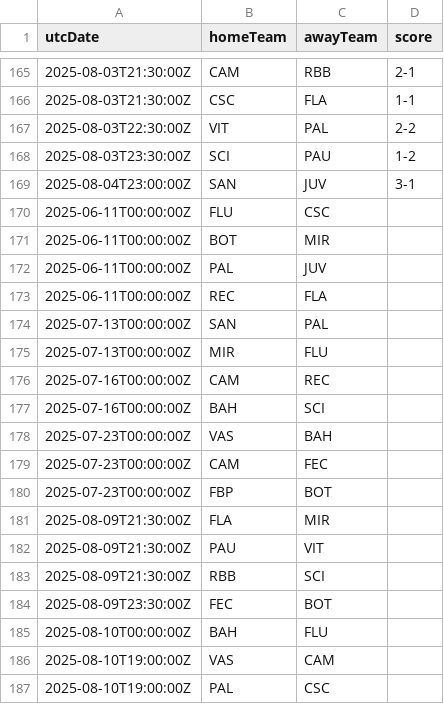
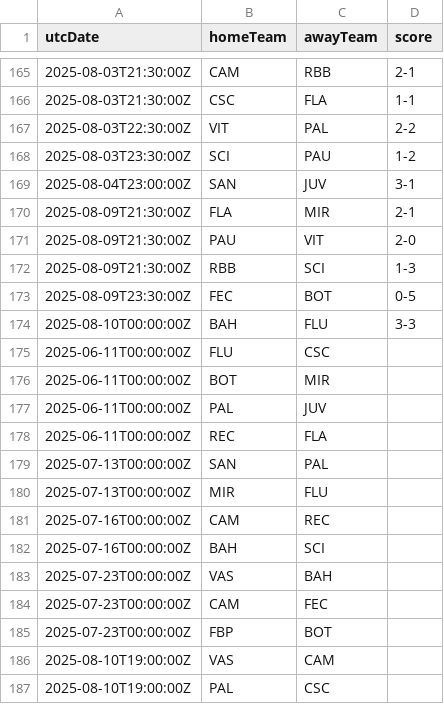
Before and after one commit to cbdq-io/datasets, a CSV file: org/football-data/data/BSA.csv, drawn as a sheet; only a part is shown, gaps mark what is left out.

```diff
--- a/org/football-data/data/BSA.csv
+++ b/org/football-data/data/BSA.csv
@@ -169,2 +169,7 @@ utcDate,homeTeam,awayTeam,score
 2025-08-04T23:00:00Z,SAN,JUV,3-1
+2025-08-09T21:30:00Z,FLA,MIR,2-1
+2025-08-09T21:30:00Z,PAU,VIT,2-0
+2025-08-09T21:30:00Z,RBB,SCI,1-3
+2025-08-09T23:30:00Z,FEC,BOT,0-5
+2025-08-10T00:00:00Z,BAH,FLU,3-3
 2025-06-11T00:00:00Z,FLU,CSC,
@@ -180,7 +185,2 @@ utcDate,homeTeam,awayTeam,score
 2025-07-23T00:00:00Z,FBP,BOT,
-2025-08-09T21:30:00Z,FLA,MIR,
-2025-08-09T21:30:00Z,PAU,VIT,
-2025-08-09T21:30:00Z,RBB,SCI,
-2025-08-09T23:30:00Z,FEC,BOT,
-2025-08-10T00:00:00Z,BAH,FLU,
 2025-08-10T19:00:00Z,VAS,CAM,
```
